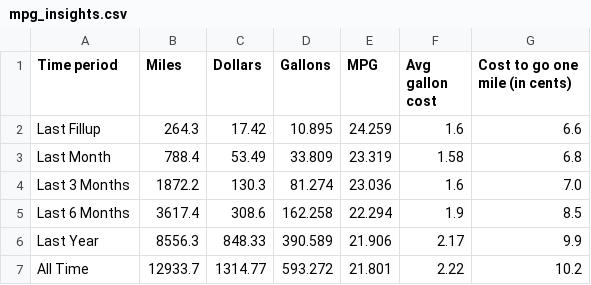
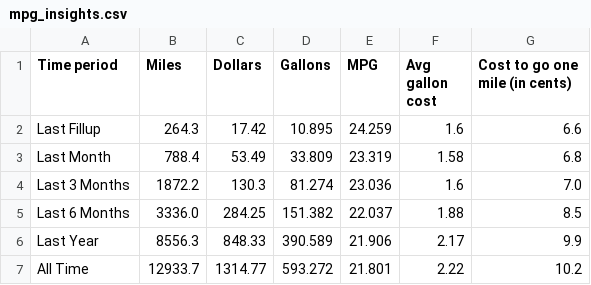
Before and after one commit to ethanfuerst/mpg-dashboard, a CSV file: mpg_insights.csv, drawn as a sheet.

Commit message:
fixed error with insights

```diff
--- a/mpg_insights.csv
+++ b/mpg_insights.csv
@@ -4,3 +4,3 @@ Last Month,788.4,53.49,33.809,23.319,1.58,6.8
 Last 3 Months,1872.2,130.3,81.274,23.036,1.6,7.0
-Last 6 Months,3617.4,308.6,162.258,22.294,1.9,8.5
+Last 6 Months,3336.0,284.25,151.382,22.037,1.88,8.5
 Last Year,8556.3,848.33,390.589,21.906,2.17,9.9
```
